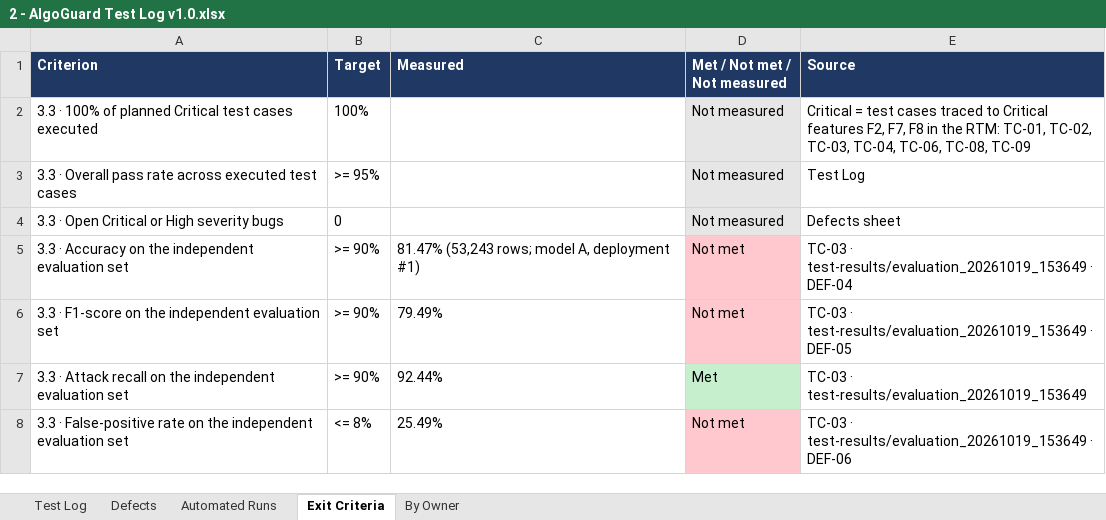
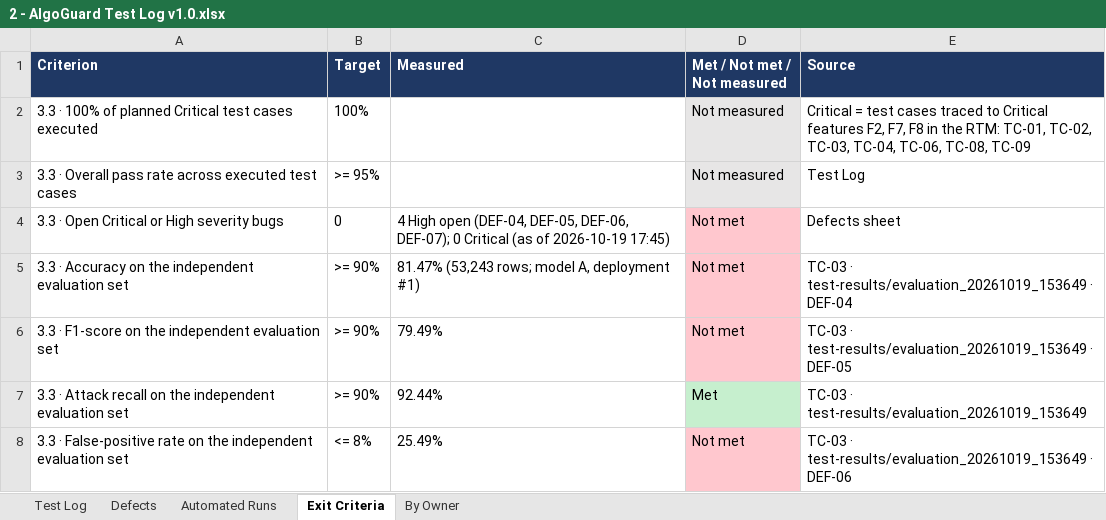
Before and after one commit to AlgoGuard-CSThesis/AlgoGuard, an Excel workbook: docs/testing/cycle-1/2 - AlgoGuard Test Log v1.0.xlsx, sheet Exit Criteria, drawn as a sheet; only a part is shown; values as stored, in another font and other column widths than the file's, no borders; the diff names each change by its address in the sheet, - before the commit and + after, or states it on an @@ line.

Commit message:
test: record open High defects against the exit criteria
Exit Criteria sheet: 4 High defects open (DEF-04 to DEF-07), so the
'zero open Critical or High' criterion is not met at this point.

```diff
--- a/docs/testing/cycle-1/2 - AlgoGuard Test Log v1.0.xlsx (sheet Exit Criteria)
+++ b/docs/testing/cycle-1/2 - AlgoGuard Test Log v1.0.xlsx (sheet Exit Criteria)
-C4 (Measured): (empty)
+C4 (Measured): 4 High open (DEF-04, DEF-05, DEF-06, DEF-07); 0 Critical (as of 2026-10-19 17:45)
-D4 (Met / Not met / Not measured): Not measured
+D4 (Met / Not met / Not measured): Not met
-D4 fill: #E7E6E6
+D4 fill: #FFC7CE
```
Also changed, not shown: 1 other file.
